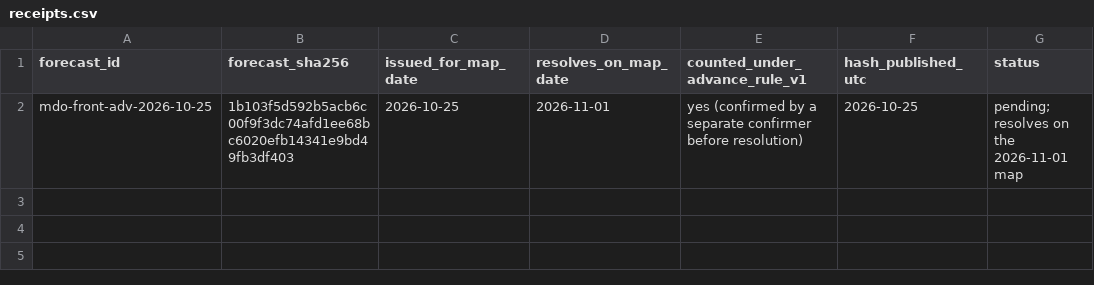
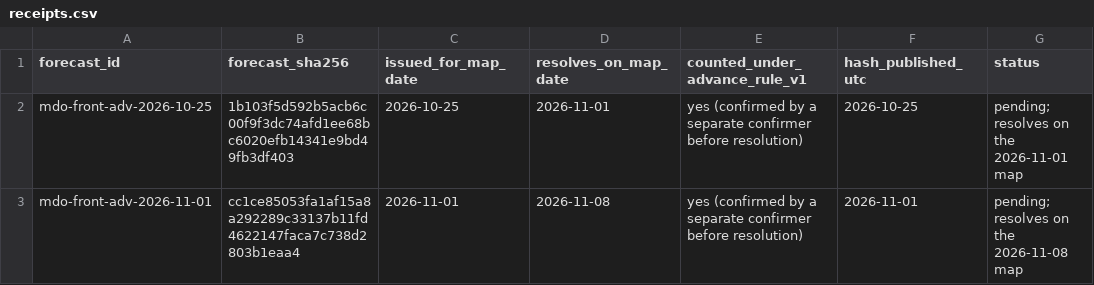
Before and after one commit to pearl-labs-llc/argus-forecast-receipts, a CSV file: advance/receipts.csv, drawn as a sheet.

Commit message:
Publish hash for mdo-front-adv-2026-11-01 (second counted advance week)

```diff
--- a/advance/receipts.csv
+++ b/advance/receipts.csv
@@ -2 +2,2 @@ forecast_id,forecast_sha256,issued_for_map_date,resolves_on_map_date,counted_und
 mdo-front-adv-2026-10-25,1b103f5d592b5acb6c00f9f3dc74afd1ee68bc6020efb14341e9bd49fb3df403,2026-10-25,2026-11-01,yes (confirmed by a separate confirmer before resolution),2026-10-25,pending; resolves on the 2026-11-01 map
+mdo-front-adv-2026-11-01,cc1ce85053fa1af15a8a292289c33137b11fd4622147faca7c738d2803b1eaa4,2026-11-01,2026-11-08,yes (confirmed by a separate confirmer before resolution),2026-11-01,pending; resolves on the 2026-11-08 map
```
